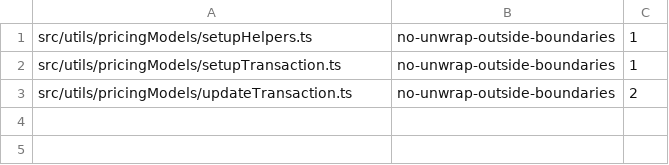
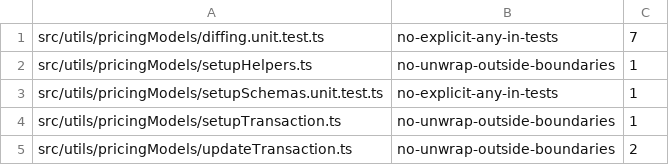
Before and after one commit to flowglad/flowglad, a TSV file: platform/flowglad-next/src/utils/pricingModels/.lint-baseline.tsv, drawn as a sheet.

```diff
--- a/platform/flowglad-next/src/utils/pricingModels/.lint-baseline.tsv
+++ b/platform/flowglad-next/src/utils/pricingModels/.lint-baseline.tsv
@@ -1,2 +1,4 @@
+src/utils/pricingModels/diffing.unit.test.ts	no-explicit-any-in-tests	7
 src/utils/pricingModels/setupHelpers.ts	no-unwrap-outside-boundaries	1
+src/utils/pricingModels/setupSchemas.unit.test.ts	no-explicit-any-in-tests	1
 src/utils/pricingModels/setupTransaction.ts	no-unwrap-outside-boundaries	1
```
Also changed, not shown: platform/flowglad-next/src/db/ledgerManager/billingPeriodTransitionLedgerCommand/.lint-baseline.tsv, platform/flowglad-next/src/db/tableMethods/.lint-baseline.tsv, 13 other files.
